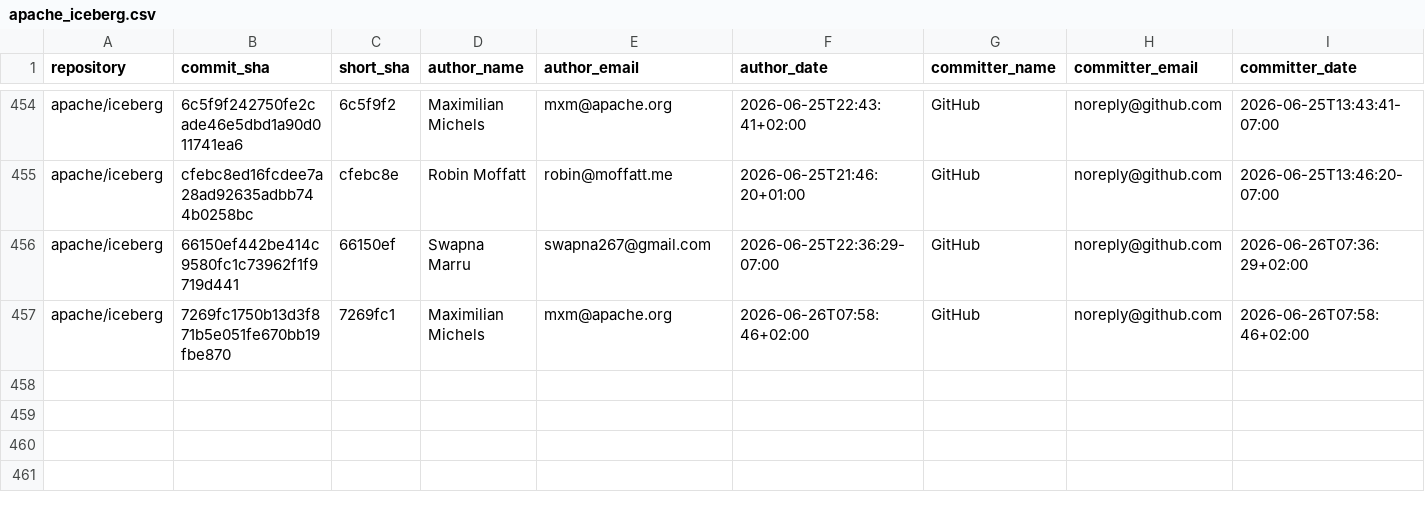
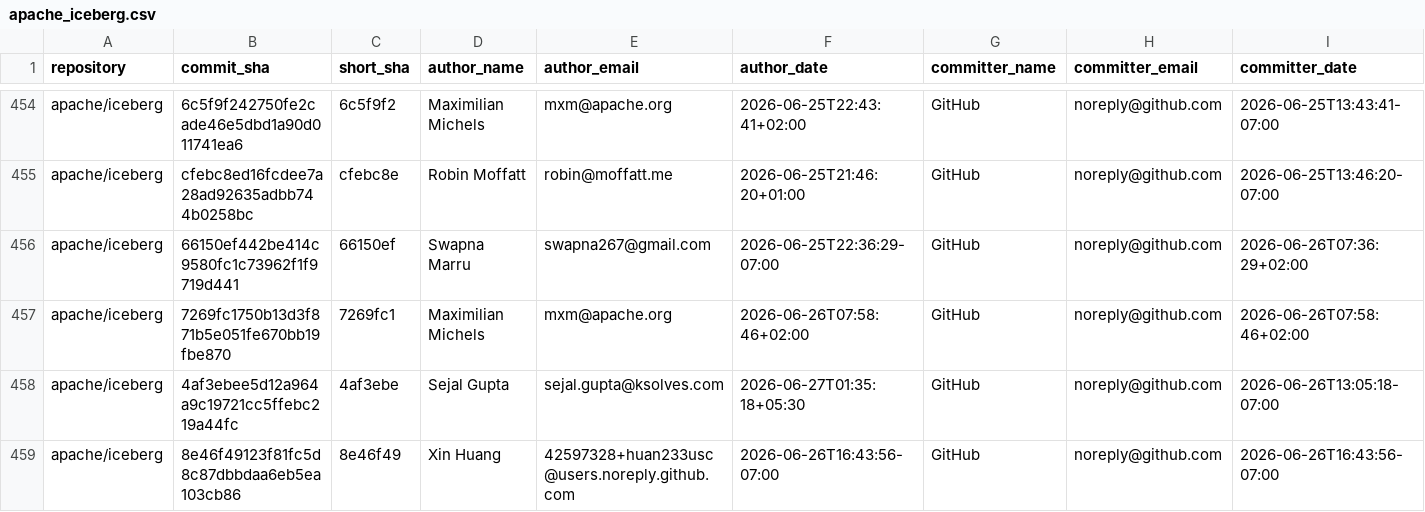
Before and after one commit to kevinjqliu/iceberg-activity-tracker, a CSV file: data/commits/apache_iceberg.csv, drawn as a sheet; only a part is shown, gaps mark what is left out; rows hold the shown columns only; the diff names each change by its address in the sheet, - before the commit and + after, or states it on an @@ line.

```diff
--- a/data/commits/apache_iceberg.csv
+++ b/data/commits/apache_iceberg.csv
+row 458: apache/iceberg | 4af3ebee5d12a964a9c19721cc5ffebc219a44fc | 4af3ebe | Sejal Gupta | sejal.gupta@ksolves.com | 2026-06-27T01:35:18+05:30 | GitHub | noreply@github.com | 2026-06-26T13:05:18-07:00
+row 459: apache/iceberg | 8e46f49123f81fc5d8c87dbbdaa6eb5ea103cb86 | 8e46f49 | Xin Huang | 42597328+huan233usc@users.noreply.github.com | 2026-06-26T16:43:56-07:00 | GitHub | noreply@github.com | 2026-06-26T16:43:56-07:00
```
Also changed, not shown: data/commits/apache_iceberg_cpp.csv, data/commits/apache_iceberg_go.csv, 1 other file.
